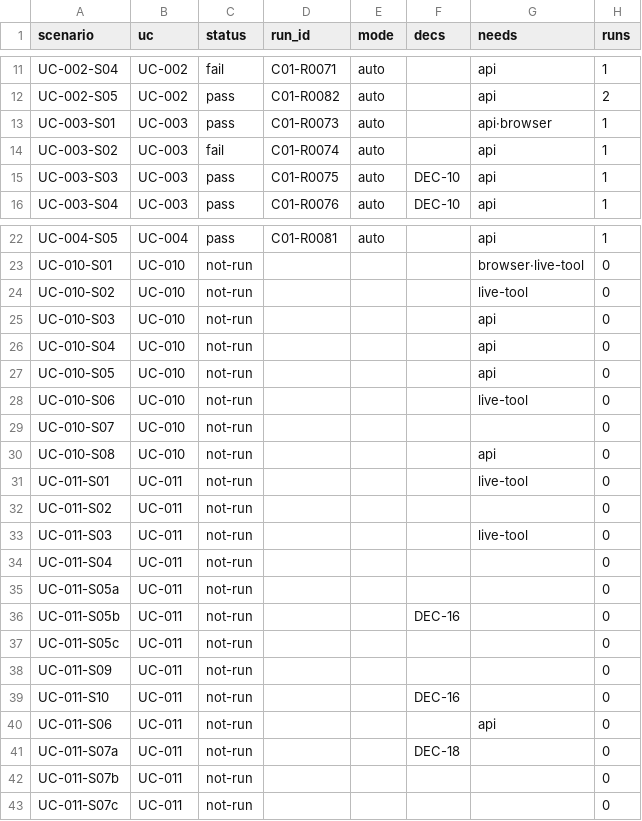
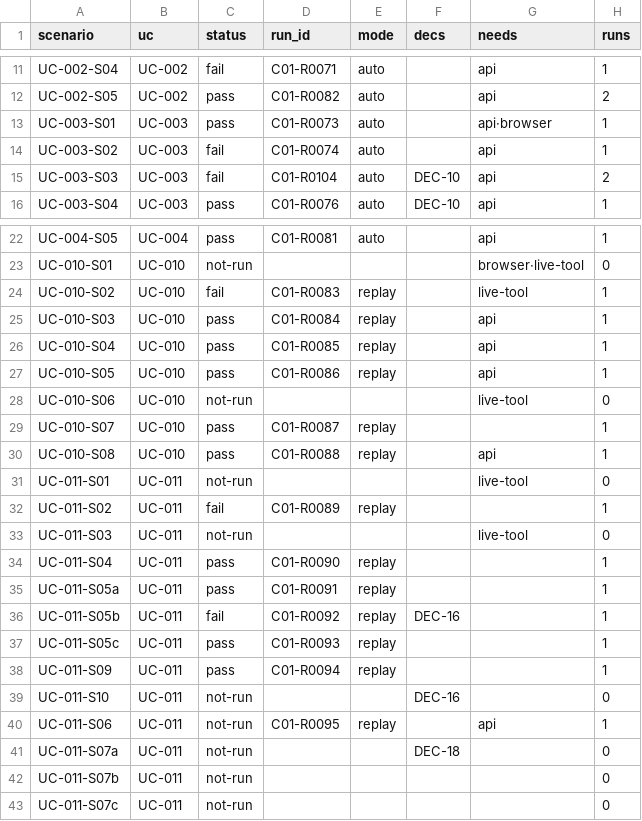
Before and after one commit to jypark-user/axlink, a CSV file: docs/30-test/검증기록/status-scenario.csv, drawn as a sheet; only a part is shown, gaps mark what is left out; the diff covers the shown part only.

```diff
--- a/docs/30-test/검증기록/status-scenario.csv
+++ b/docs/30-test/검증기록/status-scenario.csv
@@ -14,3 +14,3 @@ UC-003-S01,UC-003,pass,C01-R0073,auto,,api·browser,1
 UC-003-S02,UC-003,fail,C01-R0074,auto,,api,1
-UC-003-S03,UC-003,pass,C01-R0075,auto,DEC-10,api,1
+UC-003-S03,UC-003,fail,C01-R0104,auto,DEC-10,api,2
 UC-003-S04,UC-003,pass,C01-R0076,auto,DEC-10,api,1
@@ -23,19 +23,19 @@ UC-004-S05,UC-004,pass,C01-R0081,auto,,api,1
 UC-010-S01,UC-010,not-run,,,,browser·live-tool,0
-UC-010-S02,UC-010,not-run,,,,live-tool,0
-UC-010-S03,UC-010,not-run,,,,api,0
-UC-010-S04,UC-010,not-run,,,,api,0
-UC-010-S05,UC-010,not-run,,,,api,0
+UC-010-S02,UC-010,fail,C01-R0083,replay,,live-tool,1
+UC-010-S03,UC-010,pass,C01-R0084,replay,,api,1
+UC-010-S04,UC-010,pass,C01-R0085,replay,,api,1
+UC-010-S05,UC-010,pass,C01-R0086,replay,,api,1
 UC-010-S06,UC-010,not-run,,,,live-tool,0
-UC-010-S07,UC-010,not-run,,,,,0
-UC-010-S08,UC-010,not-run,,,,api,0
+UC-010-S07,UC-010,pass,C01-R0087,replay,,,1
+UC-010-S08,UC-010,pass,C01-R0088,replay,,api,1
 UC-011-S01,UC-011,not-run,,,,live-tool,0
-UC-011-S02,UC-011,not-run,,,,,0
+UC-011-S02,UC-011,fail,C01-R0089,replay,,,1
 UC-011-S03,UC-011,not-run,,,,live-tool,0
-UC-011-S04,UC-011,not-run,,,,,0
-UC-011-S05a,UC-011,not-run,,,,,0
-UC-011-S05b,UC-011,not-run,,,DEC-16,,0
-UC-011-S05c,UC-011,not-run,,,,,0
-UC-011-S09,UC-011,not-run,,,,,0
+UC-011-S04,UC-011,pass,C01-R0090,replay,,,1
+UC-011-S05a,UC-011,pass,C01-R0091,replay,,,1
+UC-011-S05b,UC-011,fail,C01-R0092,replay,DEC-16,,1
+UC-011-S05c,UC-011,pass,C01-R0093,replay,,,1
+UC-011-S09,UC-011,pass,C01-R0094,replay,,,1
 UC-011-S10,UC-011,not-run,,,DEC-16,,0
-UC-011-S06,UC-011,not-run,,,,api,0
+UC-011-S06,UC-011,not-run,C01-R0095,replay,,api,1
 UC-011-S07a,UC-011,not-run,,,DEC-18,,0
```
Also changed, not shown: 32 edited cells elsewhere in this file, docs/30-test/검증기록/status-ac.csv, 7 other files.
